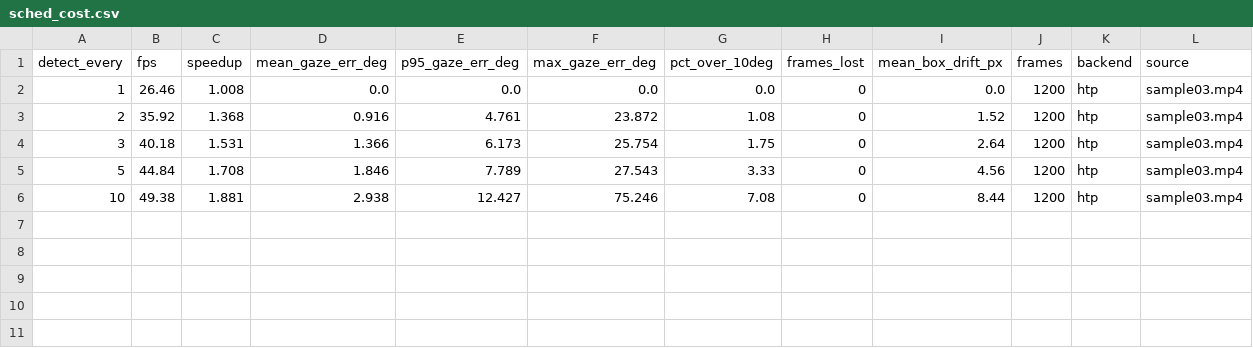
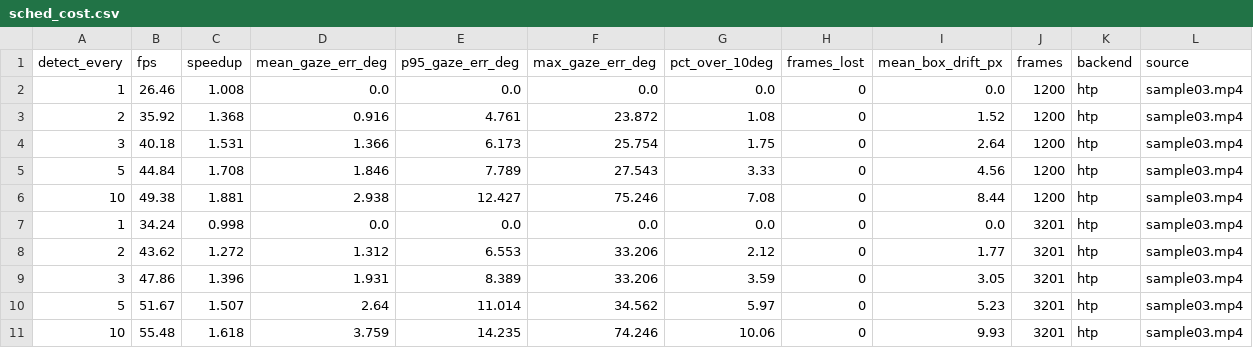
Before and after one commit to SamuelAlexander/dragonwing-gaze-attention, a CSV file: results/sched_cost.csv, drawn as a sheet.

```diff
--- a/results/sched_cost.csv
+++ b/results/sched_cost.csv
@@ -6 +6,6 @@ detect_every,fps,speedup,mean_gaze_err_deg,p95_gaze_err_deg,max_gaze_err_deg,pct
 10,49.38,1.881,2.938,12.427,75.246,7.08,0,8.44,1200,htp,sample03.mp4
+1,34.24,0.998,0.0,0.0,0.0,0.0,0,0.0,3201,htp,sample03.mp4
+2,43.62,1.272,1.312,6.553,33.206,2.12,0,1.77,3201,htp,sample03.mp4
+3,47.86,1.396,1.931,8.389,33.206,3.59,0,3.05,3201,htp,sample03.mp4
+5,51.67,1.507,2.64,11.014,34.562,5.97,0,5.23,3201,htp,sample03.mp4
+10,55.48,1.618,3.759,14.235,74.246,10.06,0,9.93,3201,htp,sample03.mp4
```
Also changed, not shown: results/sched_cost_closeup.csv, 27 other files.
